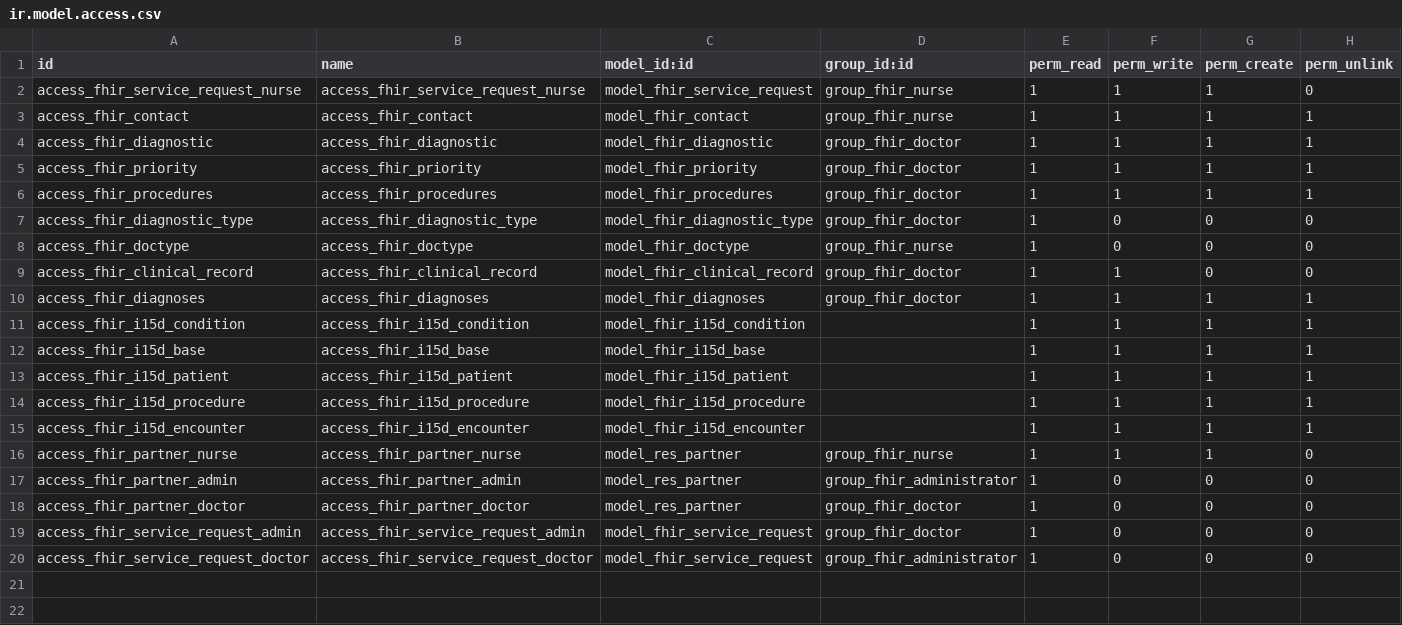
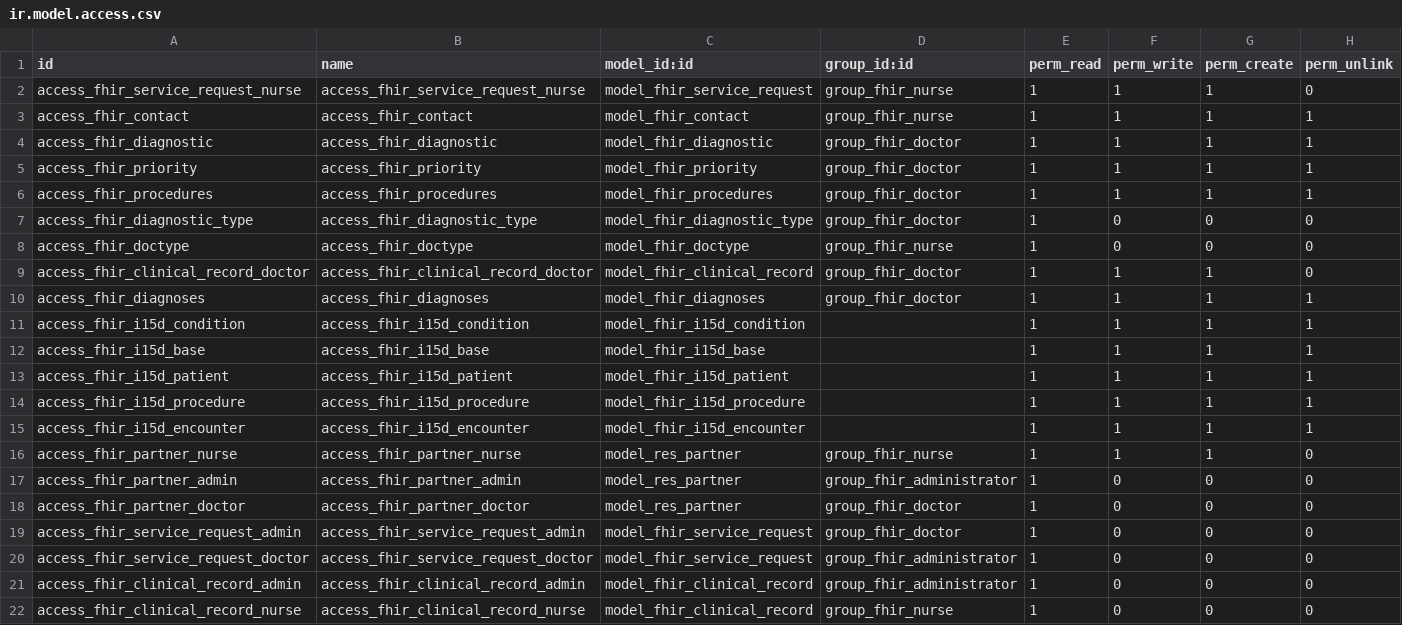
Before and after one commit to dbonillag/fhir_sistemsalud, a CSV file: fhir_sistemsalud/security/ir.model.access.csv, drawn as a sheet.

```diff
--- a/fhir_sistemsalud/security/ir.model.access.csv
+++ b/fhir_sistemsalud/security/ir.model.access.csv
@@ -8,3 +8,3 @@ access_fhir_diagnostic_type,access_fhir_diagnostic_type,model_fhir_diagnostic_ty
 access_fhir_doctype,access_fhir_doctype,model_fhir_doctype,group_fhir_nurse,1,0,0,0
-access_fhir_clinical_record,access_fhir_clinical_record,model_fhir_clinical_record,group_fhir_doctor,1,1,0,0
+access_fhir_clinical_record_doctor,access_fhir_clinical_record_doctor,model_fhir_clinical_record,group_fhir_doctor,1,1,1,0
 access_fhir_diagnoses,access_fhir_diagnoses,model_fhir_diagnoses,group_fhir_doctor,1,1,1,1
@@ -20 +20,3 @@ access_fhir_service_request_admin,access_fhir_service_request_admin,model_fhir_s
 access_fhir_service_request_doctor,access_fhir_service_request_doctor,model_fhir_service_request,group_fhir_administrator,1,0,0,0
+access_fhir_clinical_record_admin,access_fhir_clinical_record_admin,model_fhir_clinical_record,group_fhir_administrator,1,0,0,0
+access_fhir_clinical_record_nurse,access_fhir_clinical_record_nurse,model_fhir_clinical_record,group_fhir_nurse,1,0,0,0
```
Also changed, not shown: 1 other file.
